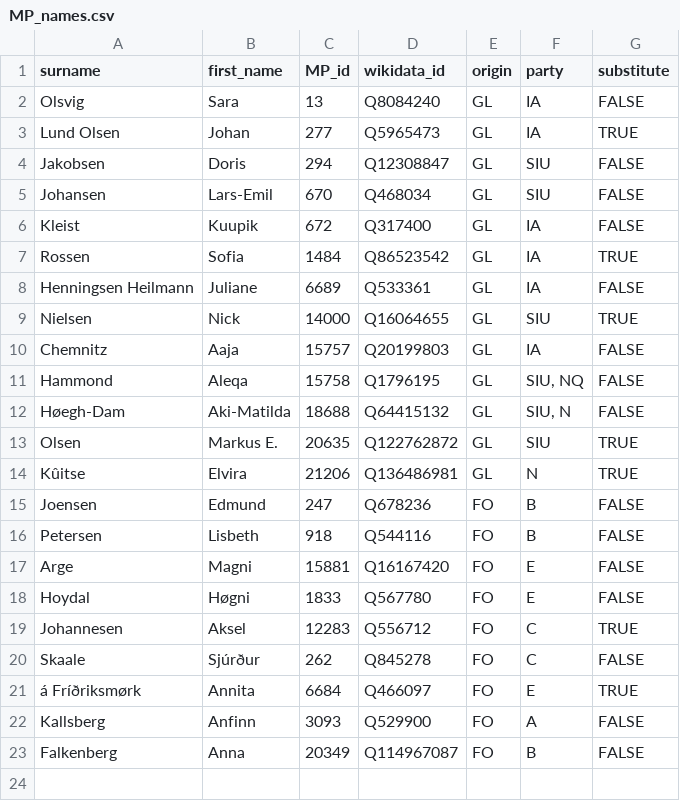
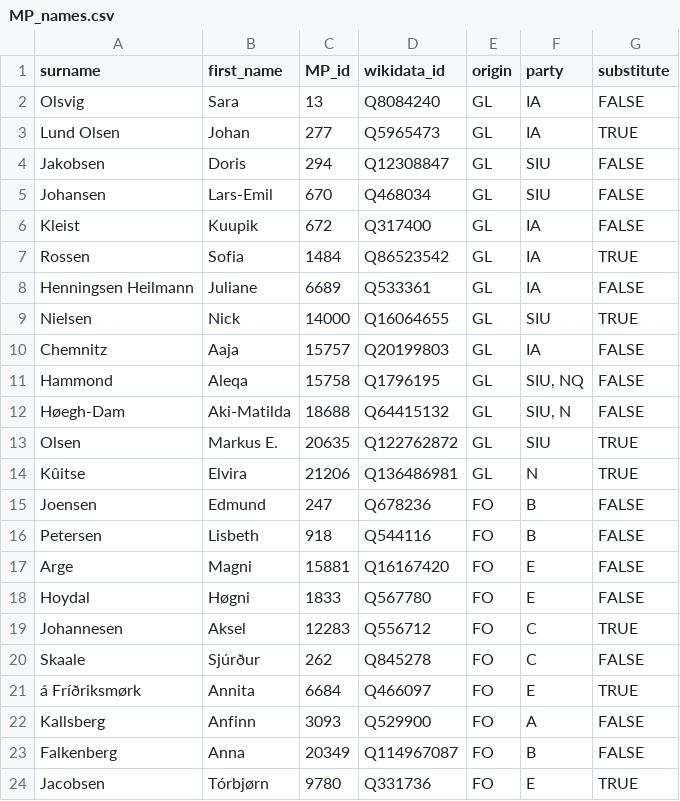
Before and after one commit to mtwente/nordatlantisk-ft, a CSV file: data/processed/csv/MP_names.csv, drawn as a sheet.

```diff
--- a/data/processed/csv/MP_names.csv
+++ b/data/processed/csv/MP_names.csv
@@ -23 +23,2 @@
 "Falkenberg","Anna","20349","Q114967087","FO","B",FALSE
+"Jacobsen","Tórbjørn","9780","Q331736","FO","E",TRUE
```
Also changed, not shown: assets/background_data/MP_dates.csv, 4 other files.
